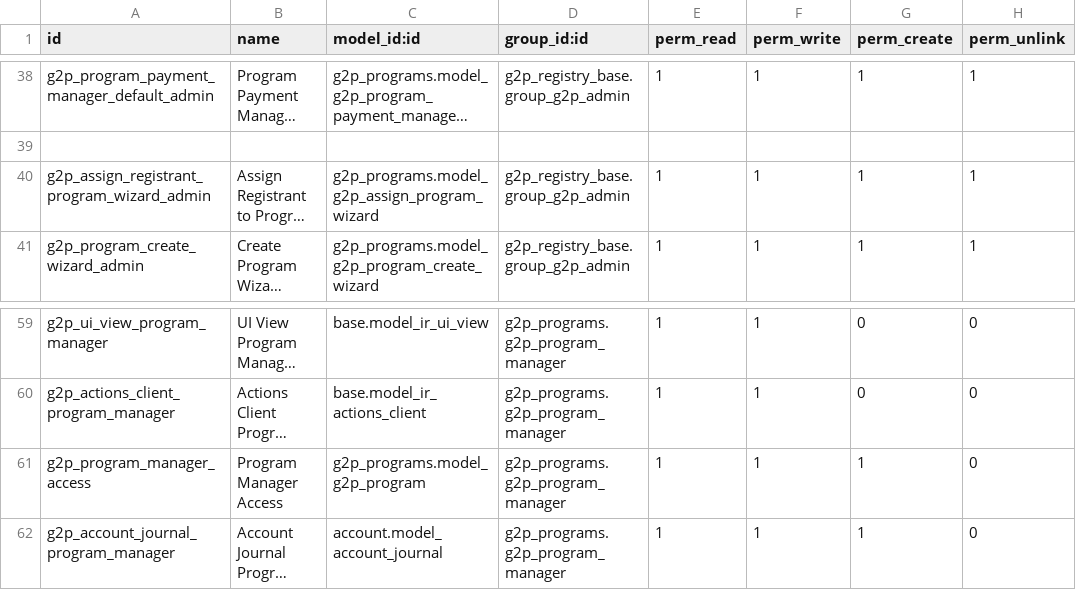
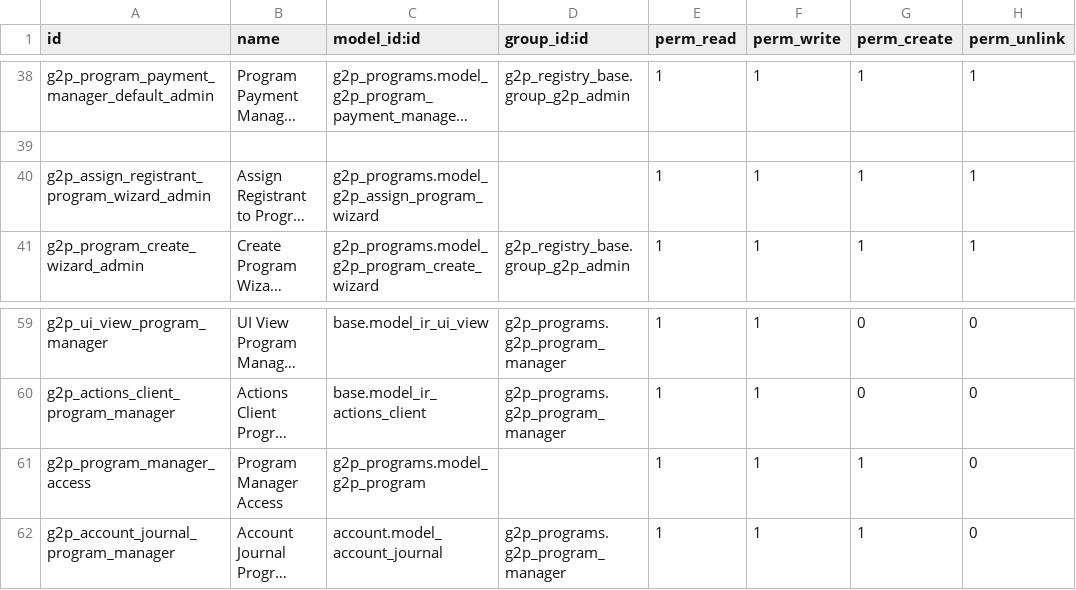
Before and after one commit to OpenG2P/openg2p-program, a CSV file: g2p_programs/security/ir.model.access.csv, drawn as a sheet; only a part is shown, gaps mark what is left out; long unchanged cells end in …; the diff names each change by its address in the sheet, - before the commit and + after, or states it on an @@ line.

```diff
--- a/g2p_programs/security/ir.model.access.csv
+++ b/g2p_programs/security/ir.model.access.csv
-D40 (group_id:id): g2p_registry_base.group_g2p_admin
+D40 (group_id:id): (empty)
-D61 (group_id:id): g2p_programs.g2p_program_manager
+D61 (group_id:id): (empty)
```
Also changed, not shown: g2p_program_registrant_info/security/ir.model.access.csv.
